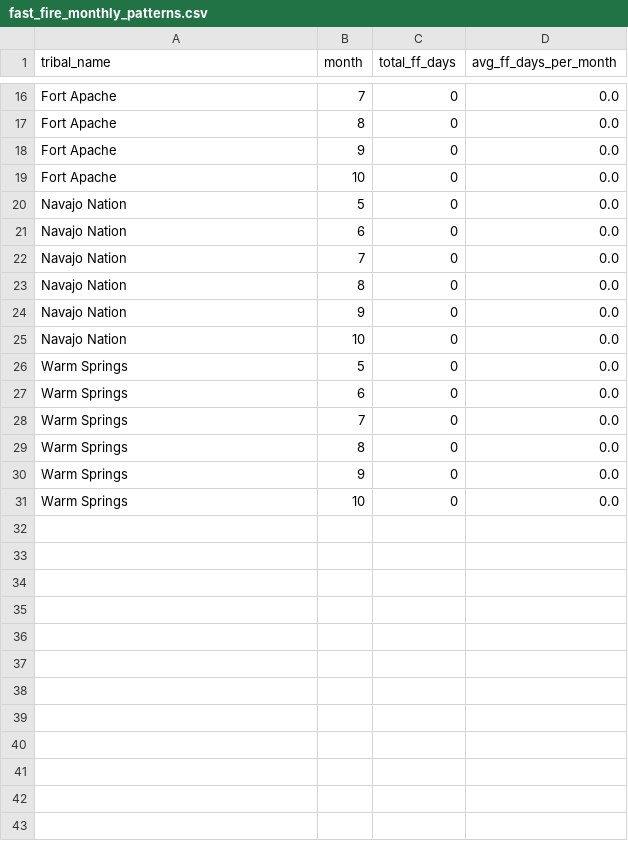
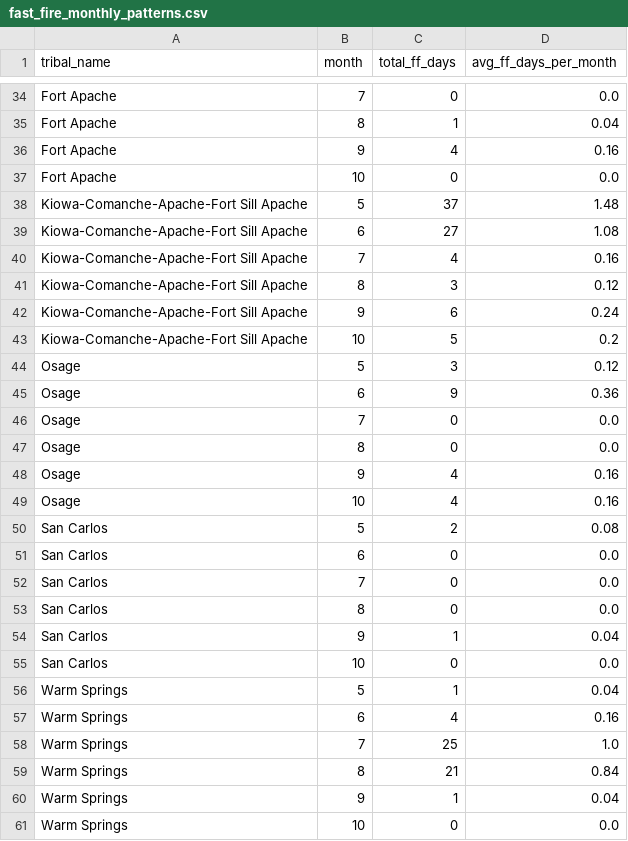
Before and after one commit to daearconsulting/tribal_fire_science, a CSV file: outputs/fast_fire_monthly_patterns.csv, drawn as a sheet; only a part is shown, gaps mark what is left out; removed rows and columns are numbered as before the commit, all else as after; the diff covers the shown part only; the diff names each change by its address in the sheet, - before the commit and + after, or states it on an @@ line.

```diff
--- a/outputs/fast_fire_monthly_patterns.csv
+++ b/outputs/fast_fire_monthly_patterns.csv
-C35 (total_ff_days): 0
+C35 (total_ff_days): 1
-D35 (avg_ff_days_per_month): 0.0
+D35 (avg_ff_days_per_month): 0.04
-C36 (total_ff_days): 0
+C36 (total_ff_days): 4
-D36 (avg_ff_days_per_month): 0.0
+D36 (avg_ff_days_per_month): 0.16
+row 38: Kiowa-Comanche-Apache-Fort Sill Apache | 5 | 37 | 1.48
+row 39: Kiowa-Comanche-Apache-Fort Sill Apache | 6 | 27 | 1.08
+row 40: Kiowa-Comanche-Apache-Fort Sill Apache | 7 | 4 | 0.16
+row 41: Kiowa-Comanche-Apache-Fort Sill Apache | 8 | 3 | 0.12
+row 42: Kiowa-Comanche-Apache-Fort Sill Apache | 9 | 6 | 0.24
+row 43: Kiowa-Comanche-Apache-Fort Sill Apache | 10 | 5 | 0.2
+row 44: Osage | 5 | 3 | 0.12
+row 45: Osage | 6 | 9 | 0.36
-A46 (tribal_name): Navajo Nation
+A46 (tribal_name): Osage
-B46 (month): 5
+B46 (month): 7
+row 47: Osage | 8 | 0 | 0.0
+row 48: Osage | 9 | 4 | 0.16
+row 49: Osage | 10 | 4 | 0.16
+row 50: San Carlos | 5 | 2 | 0.08
-A51:A53 (tribal_name): Navajo Nation
+A51:A53 (tribal_name): San Carlos
-row 24: Navajo Nation | 9 | 0 | 0.0
+row 54: San Carlos | 9 | 1 | 0.04
-A55 (tribal_name): Navajo Nation
+A55 (tribal_name): San Carlos
-C56 (total_ff_days): 0
+C56 (total_ff_days): 1
-D56 (avg_ff_days_per_month): 0.0
+D56 (avg_ff_days_per_month): 0.04
-C57 (total_ff_days): 0
+C57 (total_ff_days): 4
-D57 (avg_ff_days_per_month): 0.0
+D57 (avg_ff_days_per_month): 0.16
-C58 (total_ff_days): 0
+C58 (total_ff_days): 25
-D58 (avg_ff_days_per_month): 0.0
+D58 (avg_ff_days_per_month): 1.0
-C59 (total_ff_days): 0
+C59 (total_ff_days): 21
-D59 (avg_ff_days_per_month): 0.0
+D59 (avg_ff_days_per_month): 0.84
-C60 (total_ff_days): 0
+C60 (total_ff_days): 1
-D60 (avg_ff_days_per_month): 0.0
+D60 (avg_ff_days_per_month): 0.04
```
Also changed, not shown: 22 added rows, 4 removed rows and 10 edited cells elsewhere in this file, outputs/fast_fire_trend_analysis.csv, 8 other files.
